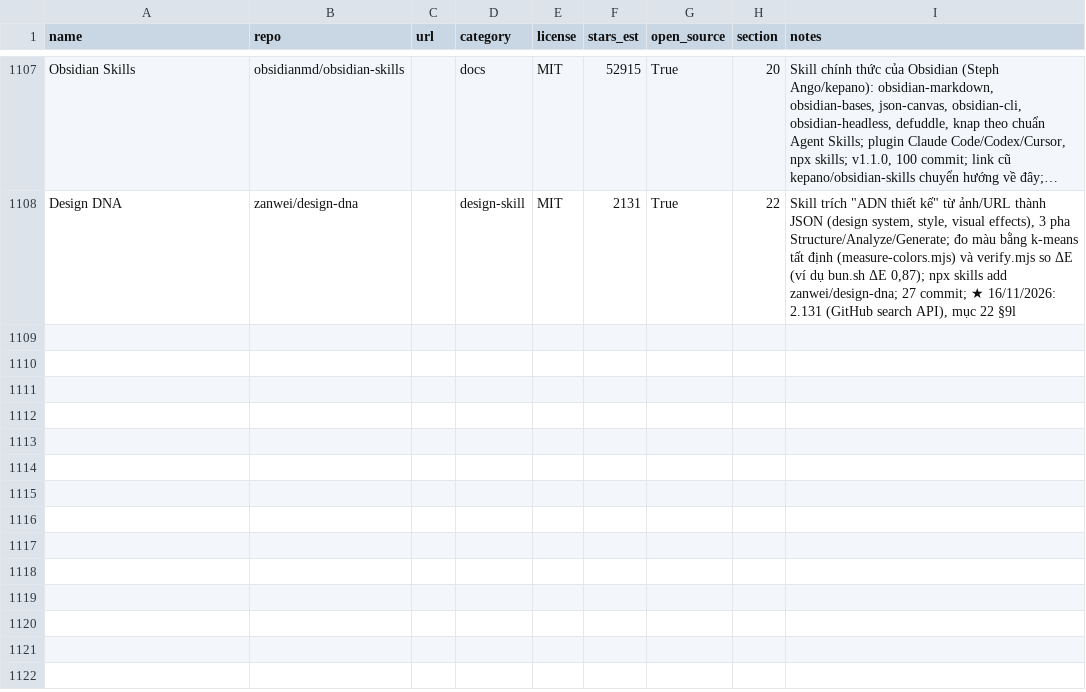
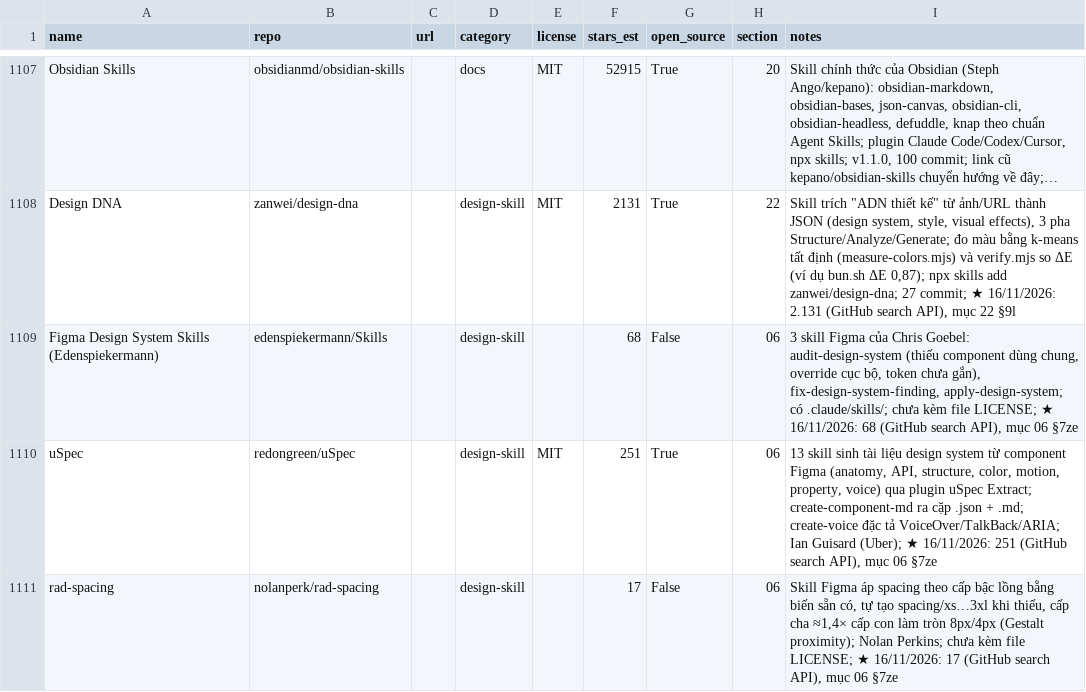
Before and after one commit to seeker19110/stored, a CSV file: data/projects.csv, drawn as a sheet; only a part is shown, gaps mark what is left out; long unchanged cells end in …; the diff covers the shown part only; the diff names each change by its address in the sheet, - before the commit and + after, or states it on an @@ line.

```diff
--- a/data/projects.csv
+++ b/data/projects.csv
+row 1109: Figma Design System Skills (Edenspiekermann) | edenspiekermann/Skills |  | design-skill |  | 68 | False | 06 | 3 skill Figma của Chris Goebel: audit-design-system (thiếu component dùng chung, override cục bộ, token chưa gắn), fix-design-system-finding, apply-design-system; có .claude/skills/; chưa kèm file LICENSE; ★ 16/11/2026: 68 (GitHub search API), mục 06 §7ze
+row 1110: uSpec | redongreen/uSpec |  | design-skill | MIT | 251 | True | 06 | 13 skill sinh tài liệu design system từ component Figma (anatomy, API, structure, color, motion, property, voice) qua plugin uSpec Extract; create-component-md ra cặp .json + .md; create-voice đặc tả VoiceOver/TalkBack/ARIA; Ian Guisard (Uber); ★ 16/11/2026: 251 (GitHub search API), mục 06 §7ze
+row 1111: rad-spacing | nolanperk/rad-spacing |  | design-skill |  | 17 | False | 06 | Skill Figma áp spacing theo cấp bậc lồng bằng biến sẵn có, tự tạo spacing/xs…3xl khi thiếu, cấp cha ≈1,4× cấp con làm tròn 8px/4px (Gestalt proximity); Nolan Perkins; chưa kèm file LICENSE; ★ 16/11/2026: 17 (GitHub search API), mục 06 §7ze
```
Also changed, not shown: 2 added rows and 2 edited cells elsewhere in this file, 4 other files.
